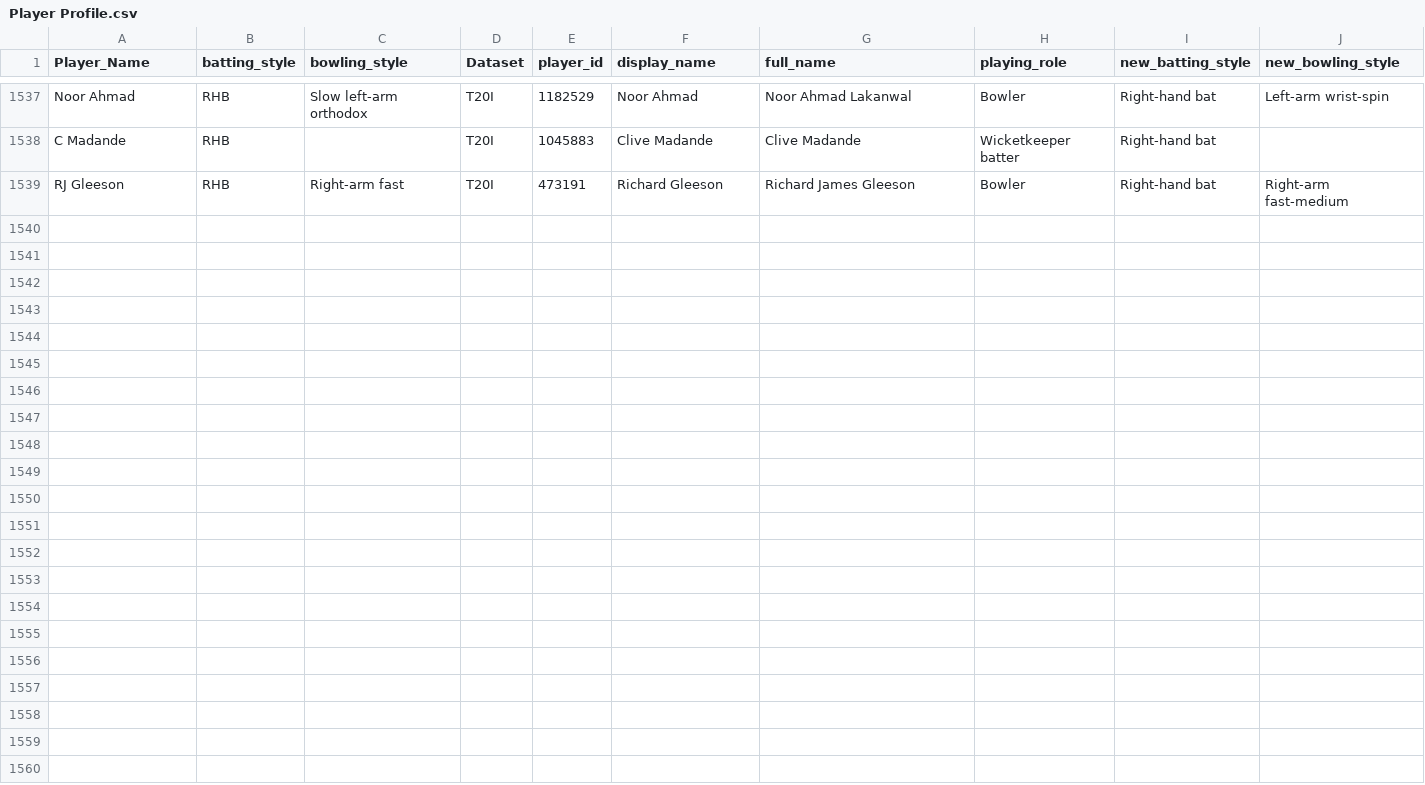
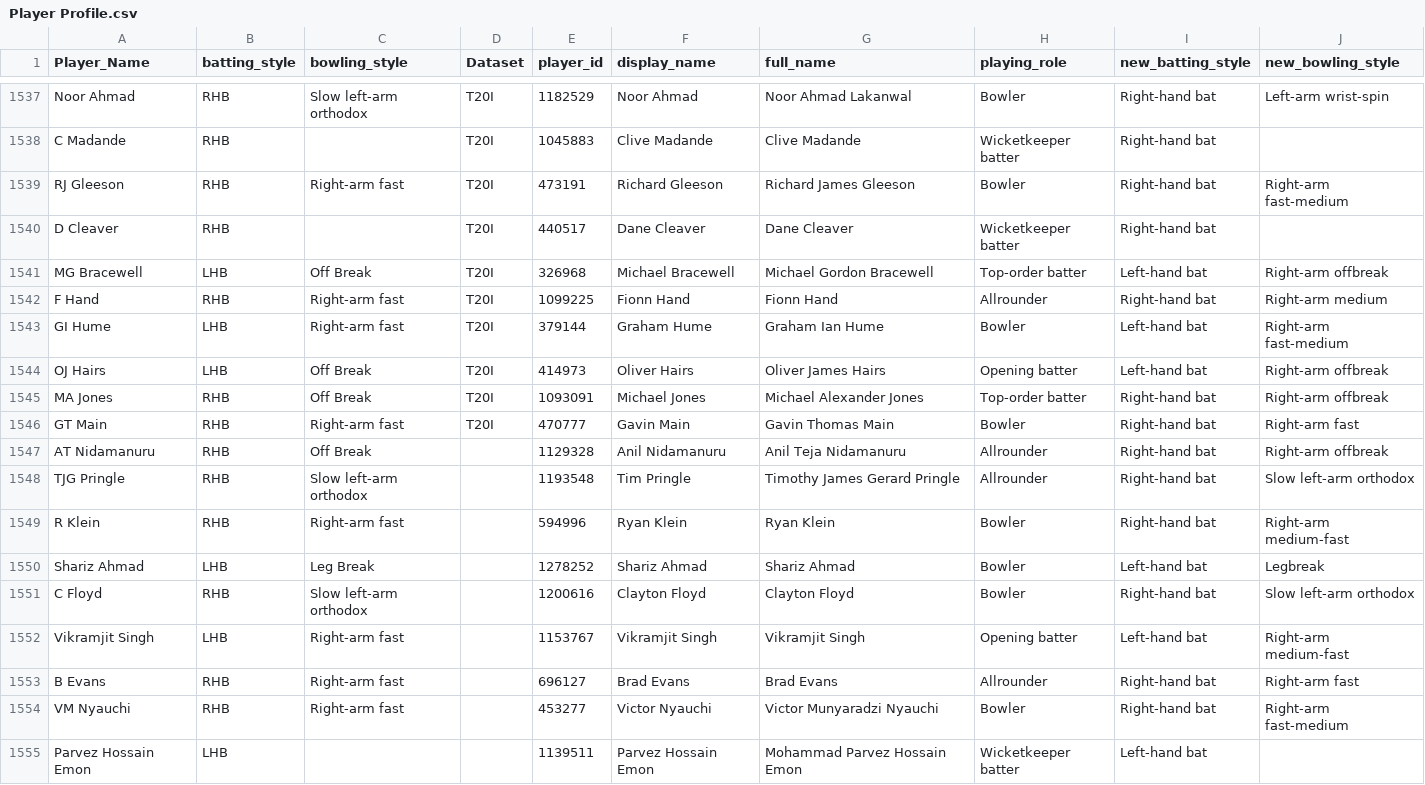
Before and after one commit to gau-jet/IPLStats, a CSV file: data/Player Profile.csv, drawn as a sheet; only a part is shown, gaps mark what is left out; the diff names each change by its address in the sheet, - before the commit and + after, or states it on an @@ line.

```diff
--- a/data/Player Profile.csv
+++ b/data/Player Profile.csv
+row 1540: D Cleaver | RHB |  | T20I | 440517 | Dane Cleaver | Dane Cleaver | Wicketkeeper batter | Right-hand bat
+row 1541: MG Bracewell | LHB | Off Break | T20I | 326968 | Michael Bracewell | Michael Gordon Bracewell | Top-order batter | Left-hand bat | Right-arm offbreak
+row 1542: F Hand | RHB | Right-arm fast | T20I | 1099225 | Fionn Hand | Fionn Hand | Allrounder | Right-hand bat | Right-arm medium
+row 1543: GI Hume | LHB | Right-arm fast | T20I | 379144 | Graham Hume | Graham Ian Hume | Bowler | Left-hand bat | Right-arm fast-medium
+row 1544: OJ Hairs | LHB | Off Break | T20I | 414973 | Oliver Hairs | Oliver James Hairs | Opening batter | Left-hand bat | Right-arm offbreak
+row 1545: MA Jones | RHB | Off Break | T20I | 1093091 | Michael Jones | Michael Alexander Jones | Top-order batter | Right-hand bat | Right-arm offbreak
+row 1546: GT Main | RHB | Right-arm fast | T20I | 470777 | Gavin Main | Gavin Thomas Main | Bowler | Right-hand bat | Right-arm fast
+row 1547: AT Nidamanuru | RHB | Off Break |  | 1129328 | Anil Nidamanuru | Anil Teja Nidamanuru | Allrounder | Right-hand bat | Right-arm offbreak
+row 1548: TJG Pringle | RHB | Slow left-arm orthodox |  | 1193548 | Tim Pringle | Timothy James Gerard Pringle | Allrounder | Right-hand bat | Slow left-arm orthodox
+row 1549: R Klein | RHB | Right-arm fast |  | 594996 | Ryan Klein | Ryan Klein | Bowler | Right-hand bat | Right-arm medium-fast
+row 1550: Shariz Ahmad | LHB | Leg Break |  | 1278252 | Shariz Ahmad | Shariz Ahmad | Bowler | Left-hand bat | Legbreak
+row 1551: C Floyd | RHB | Slow left-arm orthodox |  | 1200616 | Clayton Floyd | Clayton Floyd | Bowler | Right-hand bat | Slow left-arm orthodox
+row 1552: Vikramjit Singh | LHB | Right-arm fast |  | 1153767 | Vikramjit Singh | Vikramjit Singh | Opening batter | Left-hand bat | Right-arm medium-fast
+row 1553: B Evans | RHB | Right-arm fast |  | 696127 | Brad Evans | Brad Evans | Allrounder | Right-hand bat | Right-arm fast
+row 1554: VM Nyauchi | RHB | Right-arm fast |  | 453277 | Victor Nyauchi | Victor Munyaradzi Nyauchi | Bowler | Right-hand bat | Right-arm fast-medium
+row 1555: Parvez Hossain Emon | LHB |  |  | 1139511 | Parvez Hossain Emon | Mohammad Parvez Hossain Emon | Wicketkeeper batter | Left-hand bat
```
Also changed, not shown: data/T20Imatches.csv.
